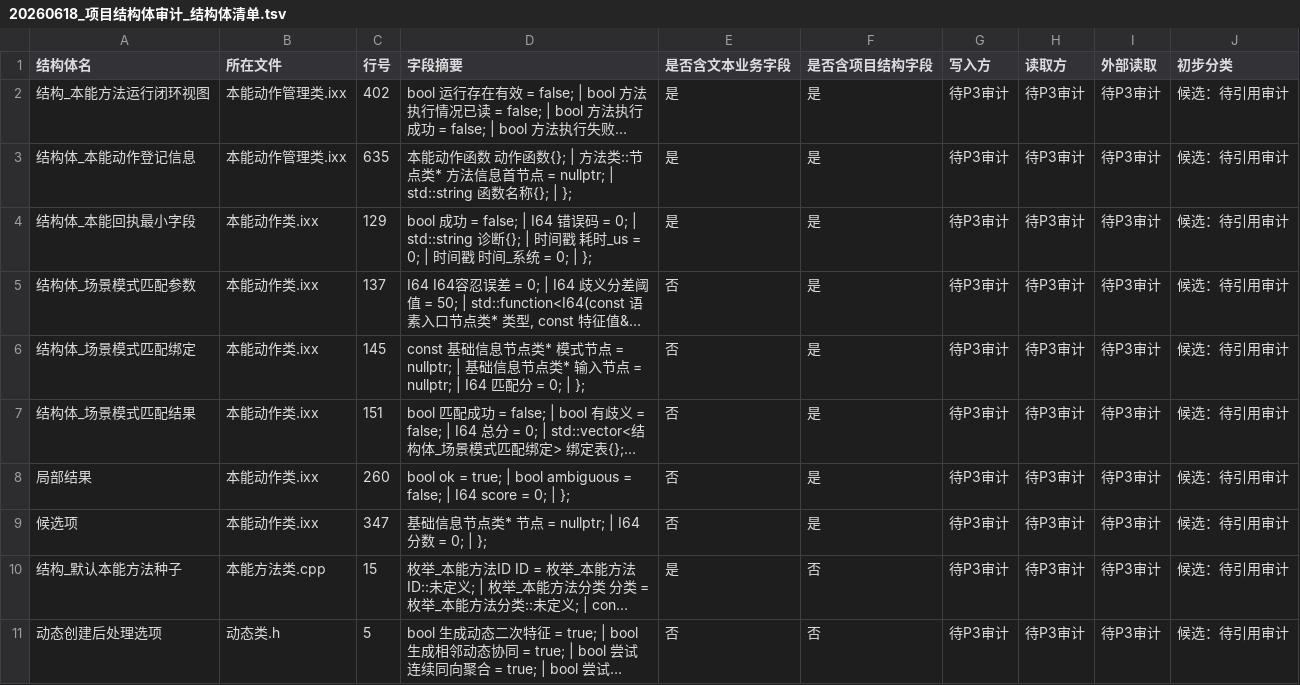
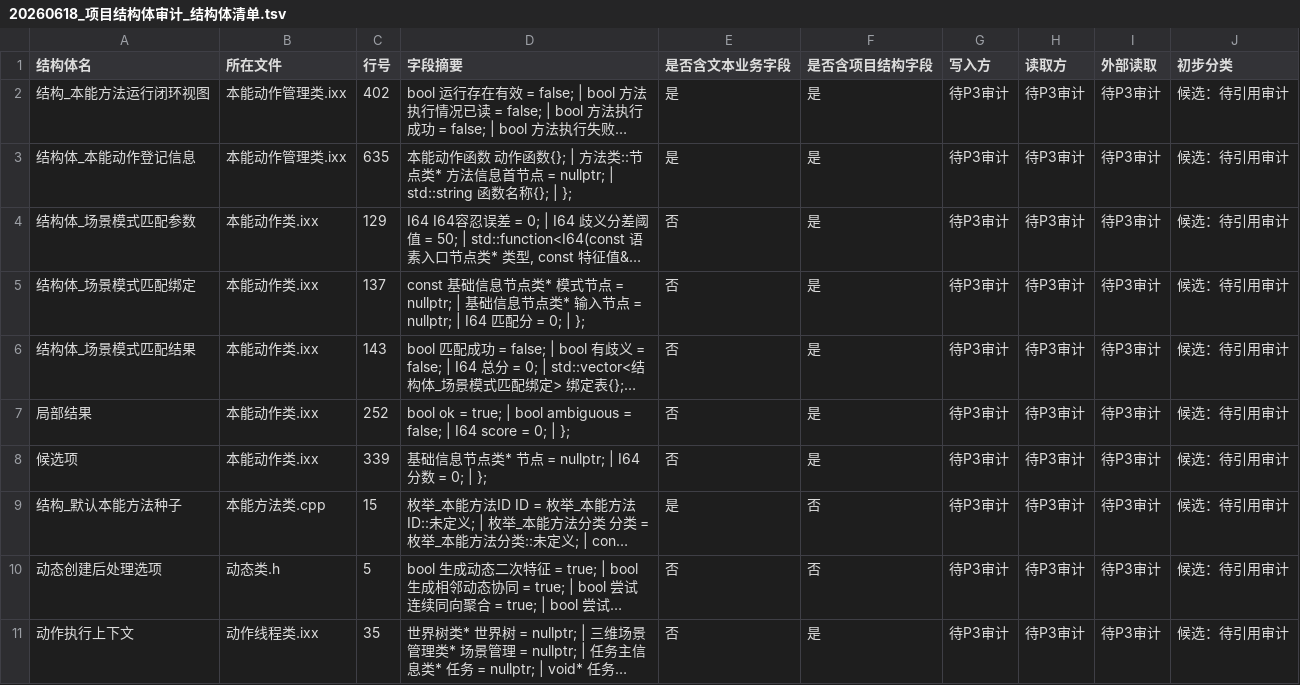
Before and after one commit to chunhaizh-cyber/Birthplace-of-digital-civilization, a TSV file: 实施记录/20260618_项目结构体审计_结构体清单.tsv, drawn as a sheet; only a part is shown; the shorter side is filled out with more unchanged rows; long unchanged cells end in …; removed rows and columns are numbered as before the commit, all else as after; the diff names each change by its address in the sheet, - before the commit and + after, or states it on an @@ line.

```diff
--- a/实施记录/20260618_项目结构体审计_结构体清单.tsv
+++ b/实施记录/20260618_项目结构体审计_结构体清单.tsv
-row 4: 结构体_本能回执最小字段 | 本能动作类.ixx | 129 | bool 成功 = false; | I64 错误码 = 0; | std::string 诊断{}; | 时间戳 耗时_us = 0; | 时间戳 时间_系统 = 0; | }; | 是 | 是 | 待P3审计 | 待P3审计 | 待P3审计 | 候选：待引用审计
-C4 (行号): 137
+C4 (行号): 129
-C5 (行号): 145
+C5 (行号): 137
-C6 (行号): 151
+C6 (行号): 143
-C7 (行号): 260
+C7 (行号): 252
-C8 (行号): 347
+C8 (行号): 339
```
Also changed, not shown: 5 other files.
